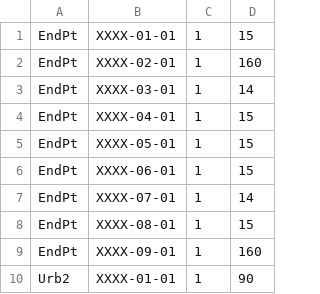
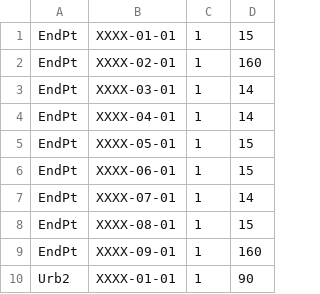
Before and after one commit to UMWRG/demos, a CSV file: data/demo3/shortage_data/TS/demand.csv, drawn as a sheet; only a part is shown.

```diff
--- a/data/demo3/shortage_data/TS/demand.csv
+++ b/data/demo3/shortage_data/TS/demand.csv
@@ -3,3 +3,3 @@ EndPt, XXXX-02-01 ,1,160
 EndPt, XXXX-03-01 ,1,14
-EndPt, XXXX-04-01 ,1,15
+EndPt, XXXX-04-01 ,1,14
 EndPt, XXXX-05-01 ,1,15
```
Also changed, not shown: data/demo3/shortage_data/TS/min_flow.csv, data/demo3/shortage_data/group_members.csv, 9 other files.
